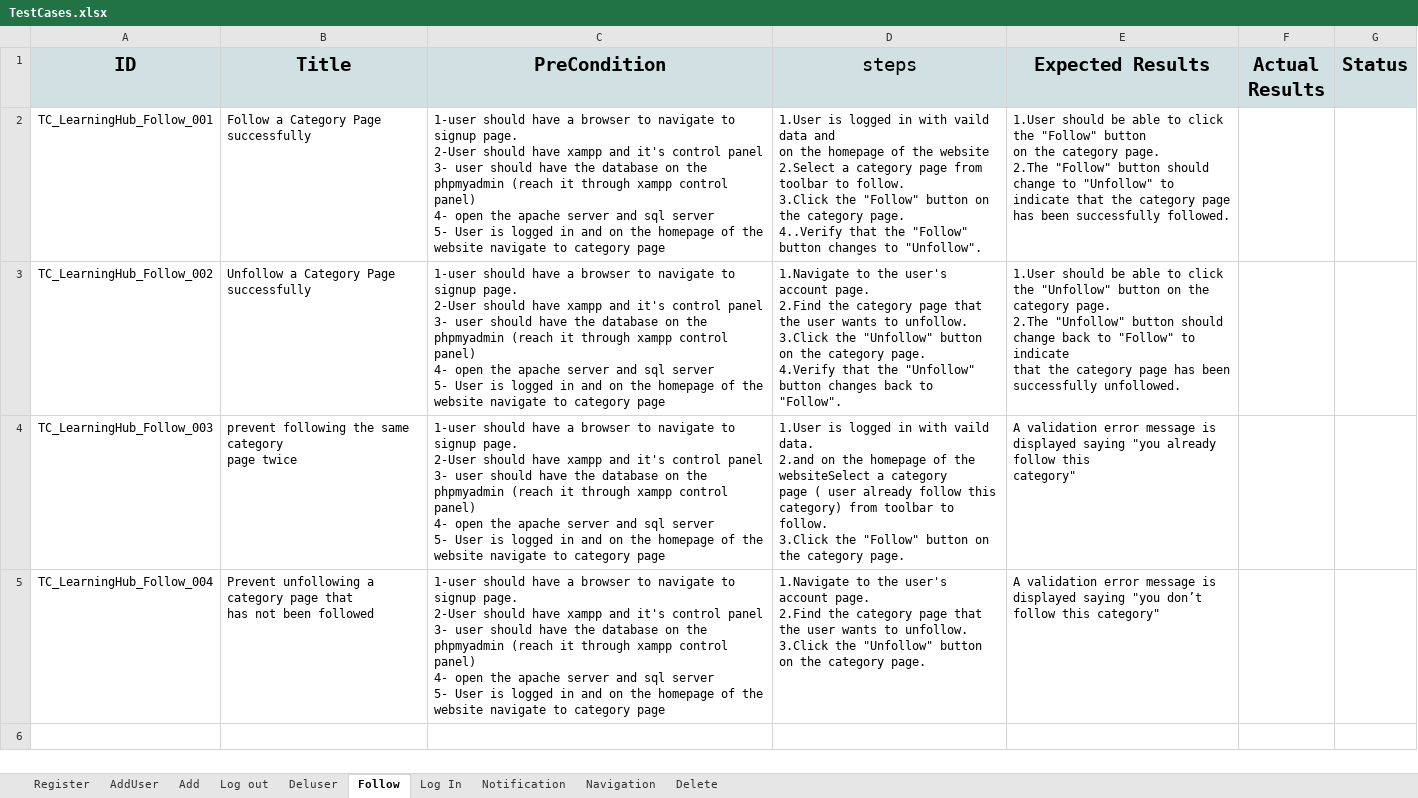
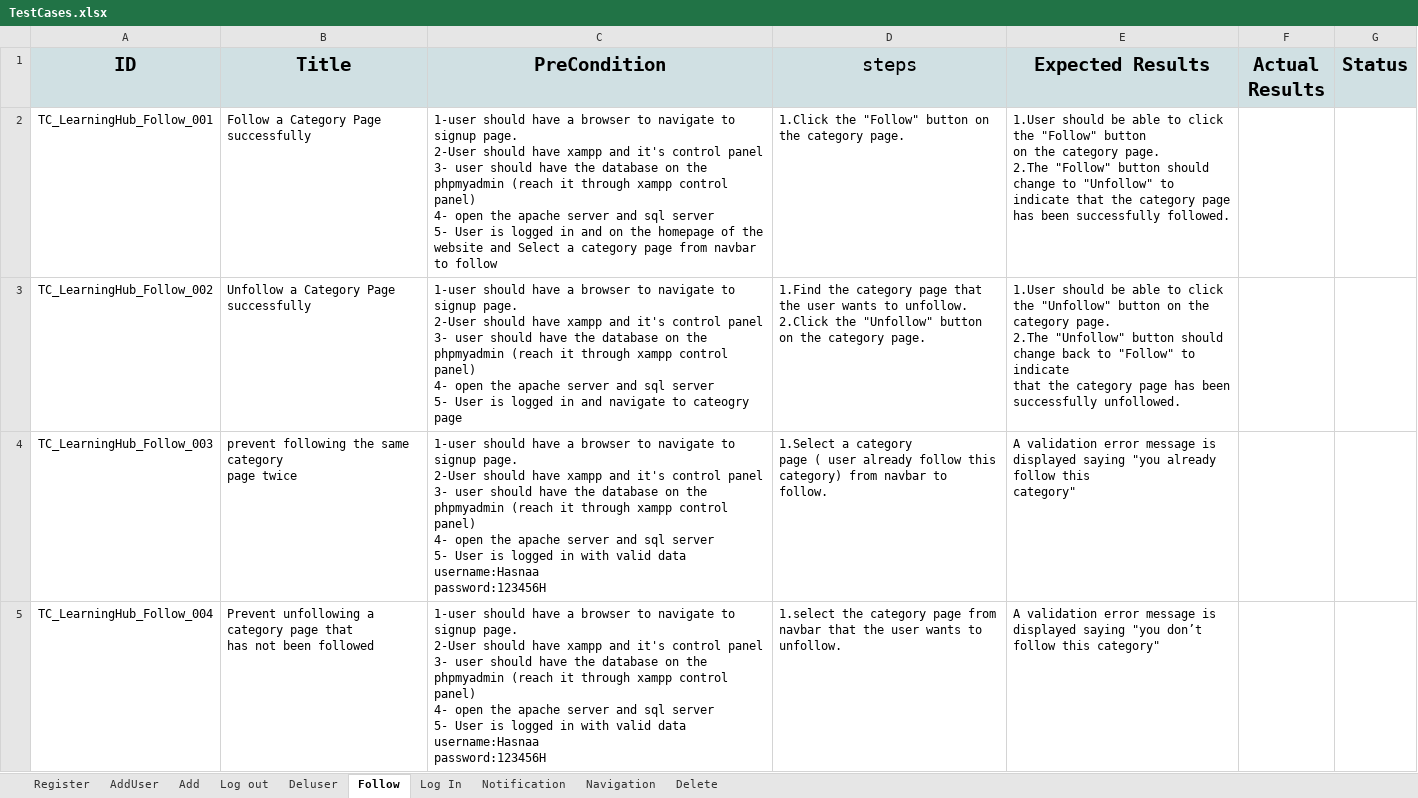
Before and after one commit to AlaaOsama25/learning-hub, an Excel workbook: Testing/Test Report/TestCases.xlsx, sheet Follow, drawn as a sheet; values as stored, in another font and other column widths than the file's, no borders; ↵ is a line break in a cell; the diff names each change by its address in the sheet, - before the commit and + after, or states it on an @@ line.

Commit message:
update TC Follow feature

```diff
--- a/Testing/Test Report/TestCases.xlsx (sheet Follow)
+++ b/Testing/Test Report/TestCases.xlsx (sheet Follow)
-C2 (PreCondition): …the website navigate to category page
+C2 (PreCondition): …the website and Select a category page from navbar to follow
-D2 (steps): 1.User is logged in with vaild data and ↵ on the homepage of the website ↵ 2.Select a category page from toolbar to follow. ↵ 3.Click the "Follow" button on the category page. ↵ 4..Verify that the "Follow" button changes to "Unfollow".
+D2 (steps): 1.Click the "Follow" button on the category page.
-C3 (PreCondition): …in and on the homepage of the website navigate to category page
+C3 (PreCondition): …in and navigate to cateogry page
-D3 (steps): 1.Navigate to the user's account page. ↵ 2.Find the category page that the user wants to unfollow. ↵ 3.Click the "Unfollow" button on the category page. ↵ 4.Verify that the "Unfollow" button changes back to "Follow".
+D3 (steps): 1.Find the category page that the user wants to unfollow. ↵ 2.Click the "Unfollow" button on the category page.
-C4:C5 (PreCondition): …logged in and on the homepage of the website navigate to category page
+C4:C5 (PreCondition): …logged in with valid data ↵ username:Hasnaa ↵ password:123456H
-D4 (steps): 1.User is logged in with vaild data. ↵ 2.and on the homepage of the websiteSelect a category ↵ page ( user already follow this category) from toolbar to follow. ↵ 3.Click the "Follow" button on the category page.
+D4 (steps): 1.Select a category ↵ page ( user already follow this category) from navbar to follow.
-D5 (steps): 1.Navigate to the user's account page. ↵ 2.Find the category page that the user wants to unfollow. ↵ 3.Click the "Unfollow" button on the category page.
+D5 (steps): 1.select the category page from navbar that the user wants to unfollow.
```
